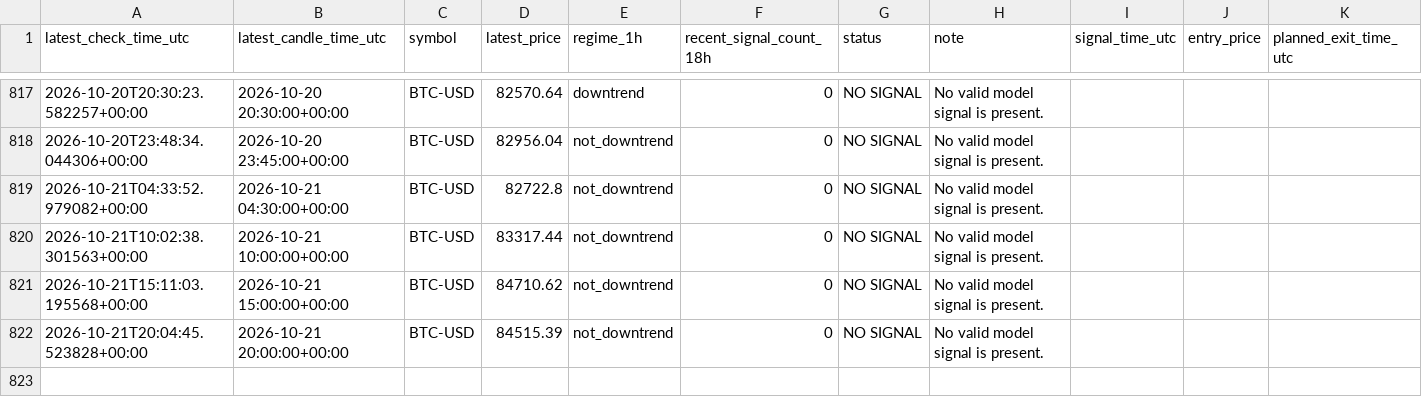
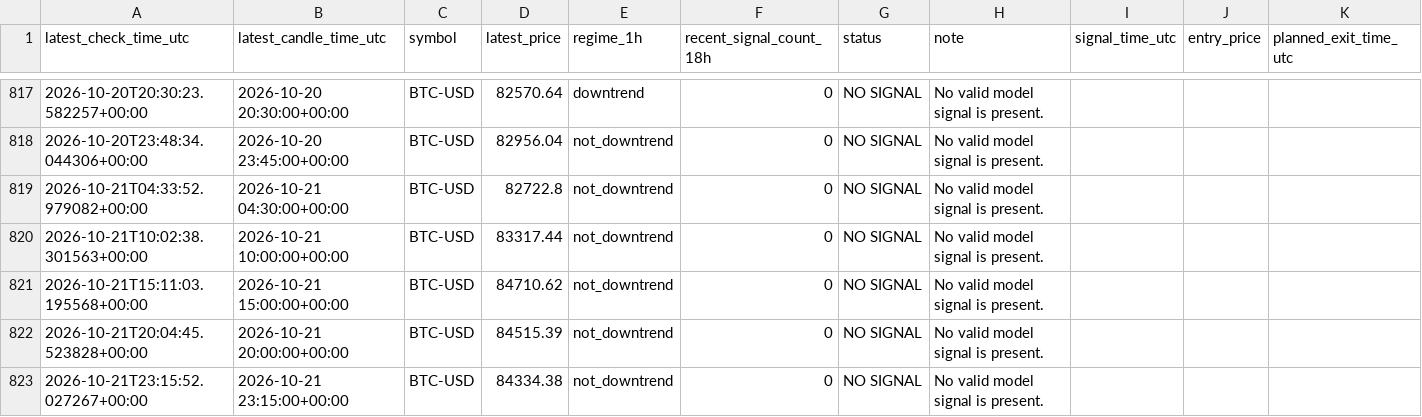
Before and after one commit to liuzhixing2000-oss/BTC_TIDE, a CSV file: history.csv, drawn as a sheet; only a part is shown, gaps mark what is left out.

```diff
--- a/history.csv
+++ b/history.csv
@@ -822 +822,2 @@ latest_check_time_utc,latest_candle_time_utc,symbol,latest_price,regime_1h,recen
 2026-10-21T20:04:45.523828+00:00,2026-10-21 20:00:00+00:00,BTC-USD,84515.39,not_downtrend,0,NO SIGNAL,No valid model signal is present.,,,
+2026-10-21T23:15:52.027267+00:00,2026-10-21 23:15:00+00:00,BTC-USD,84334.38,not_downtrend,0,NO SIGNAL,No valid model signal is present.,,,
```
Also changed, not shown: 1 other file.
